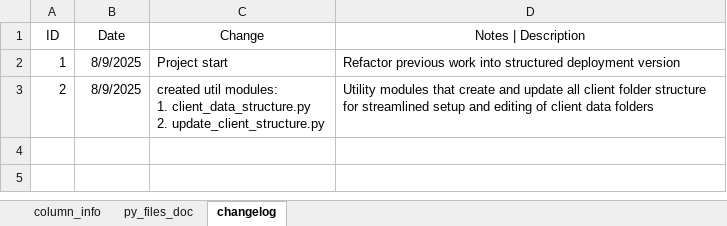
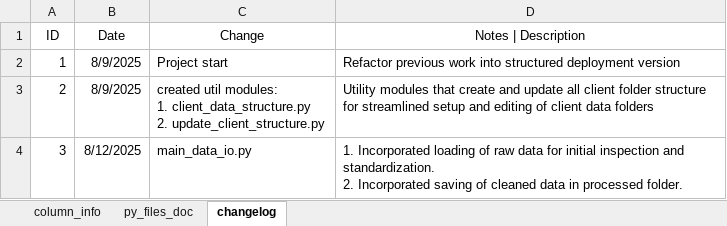
Before and after one commit to jmedinacs/golden_valley_pipeline, an Excel workbook: project_documentation/gvp_project_structure_and_documentation.xlsx, sheet changelog, drawn as a sheet; values as stored, in another font and other column widths than the file's, no borders; ↵ is a line break in a cell; the diff names each change by its address in the sheet, - before the commit and + after, or states it on an @@ line.

Commit message:
Completed inspect raw to inspect raw data for nulls and standardize text fields. main_data_io.py has load_raw_data and save_cleaned_data. time_helpers.py contains the completed date, datetime conversion and computations for different lunch and duration times for meal period.

```diff
--- a/project_documentation/gvp_project_structure_and_documentation.xlsx (sheet changelog)
+++ b/project_documentation/gvp_project_structure_and_documentation.xlsx (sheet changelog)
+row 4: 3 | 8/12/2025 | main_data_io.py | 1. Incorporated loading of raw data for initial inspection and standardization. ↵ 2. Incorporated saving of cleaned data in processed folder.
```
Also changed, not shown: sheet column_info, 3 other files.
